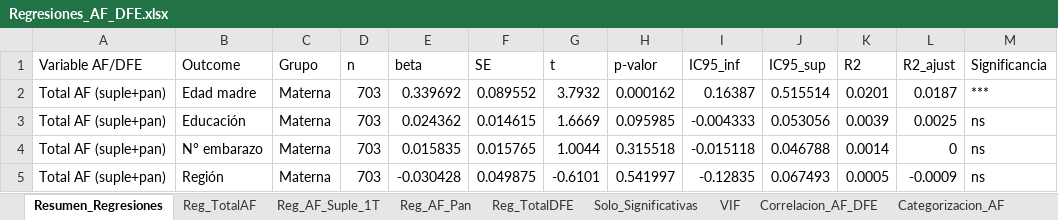
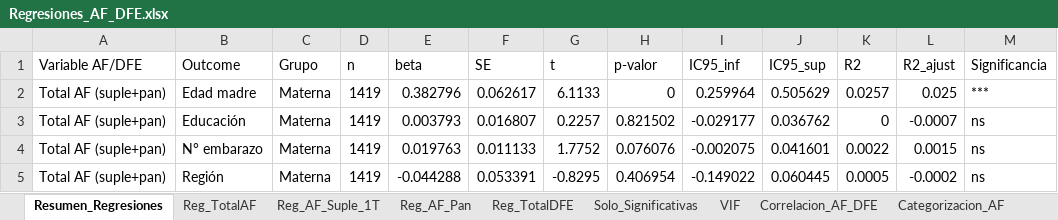
Before and after one commit to hjv-tssrct12/reto_topolog-a-eq2, an Excel workbook: Resultados/Regresiones_AF_DFE.xlsx, sheet Resumen_Regresiones, drawn as a sheet; only a part is shown; values as stored, in another font and other column widths than the file's, no borders; the diff covers the shown part only; the diff names each change by its address in the sheet, - before the commit and + after, or states it on an @@ line.

Commit message:
Integracion de segunda base de datos, regresiones lineales completas

```diff
--- a/Resultados/Regresiones_AF_DFE.xlsx (sheet Resumen_Regresiones)
+++ b/Resultados/Regresiones_AF_DFE.xlsx (sheet Resumen_Regresiones)
-D2:D5 (n): 703
+D2:D5 (n): 1419
-E2 (beta): 0.339692
+E2 (beta): 0.382796
-F2 (SE): 0.089552
+F2 (SE): 0.062617
-G2 (t): 3.7932
+G2 (t): 6.1133
-H2 (p-valor): 0.000162
+H2 (p-valor): 0
-I2 (IC95_inf): 0.16387
+I2 (IC95_inf): 0.259964
-J2 (IC95_sup): 0.515514
+J2 (IC95_sup): 0.505629
-K2 (R2): 0.0201
+K2 (R2): 0.0257
-L2 (R2_ajust): 0.0187
+L2 (R2_ajust): 0.025
-E3 (beta): 0.024362
+E3 (beta): 0.003793
-F3 (SE): 0.014615
+F3 (SE): 0.016807
-G3 (t): 1.6669
+G3 (t): 0.2257
-H3 (p-valor): 0.095985
+H3 (p-valor): 0.821502
-I3 (IC95_inf): -0.004333
+I3 (IC95_inf): -0.029177
-J3 (IC95_sup): 0.053056
+J3 (IC95_sup): 0.036762
-K3 (R2): 0.0039
+K3 (R2): 0
-L3 (R2_ajust): 0.0025
+L3 (R2_ajust): -0.0007
-E4 (beta): 0.015835
+E4 (beta): 0.019763
-F4 (SE): 0.015765
+F4 (SE): 0.011133
-G4 (t): 1.0044
+G4 (t): 1.7752
-H4 (p-valor): 0.315518
+H4 (p-valor): 0.076076
-I4 (IC95_inf): -0.015118
+I4 (IC95_inf): -0.002075
-J4 (IC95_sup): 0.046788
+J4 (IC95_sup): 0.041601
-K4 (R2): 0.0014
+K4 (R2): 0.0022
-L4 (R2_ajust): 0
+L4 (R2_ajust): 0.0015
-E5 (beta): -0.030428
+E5 (beta): -0.044288
-F5 (SE): 0.049875
+F5 (SE): 0.053391
-G5 (t): -0.6101
+G5 (t): -0.8295
-H5 (p-valor): 0.541997
+H5 (p-valor): 0.406954
-I5 (IC95_inf): -0.12835
+I5 (IC95_inf): -0.149022
-J5 (IC95_sup): 0.067493
+J5 (IC95_sup): 0.060445
-L5 (R2_ajust): -0.0009
+L5 (R2_ajust): -0.0002
```
Also changed, not shown: 5 added rows, 5 removed rows and 158 edited cells elsewhere in this sheet, sheet Base_Limpia, sheet Solo_Significativas, sheet Reg_AF_Pan, sheet Reg_AF_Suple_1T, sheet Reg_TotalAF, sheet Estadisticas_Descriptivas, 2 more sheets, BD/2. Base Datos encuesta AF 2_mas completa 2.xlsx, BD/DB_Limpia_TDA.xlsx, 3 other files.
